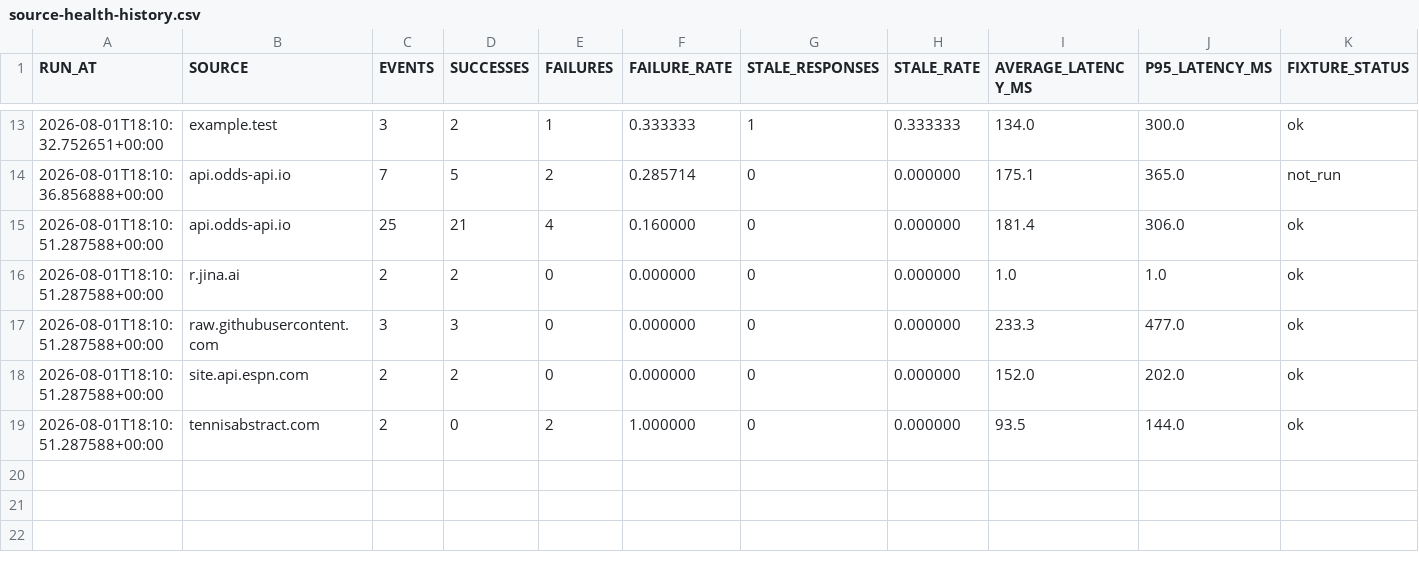
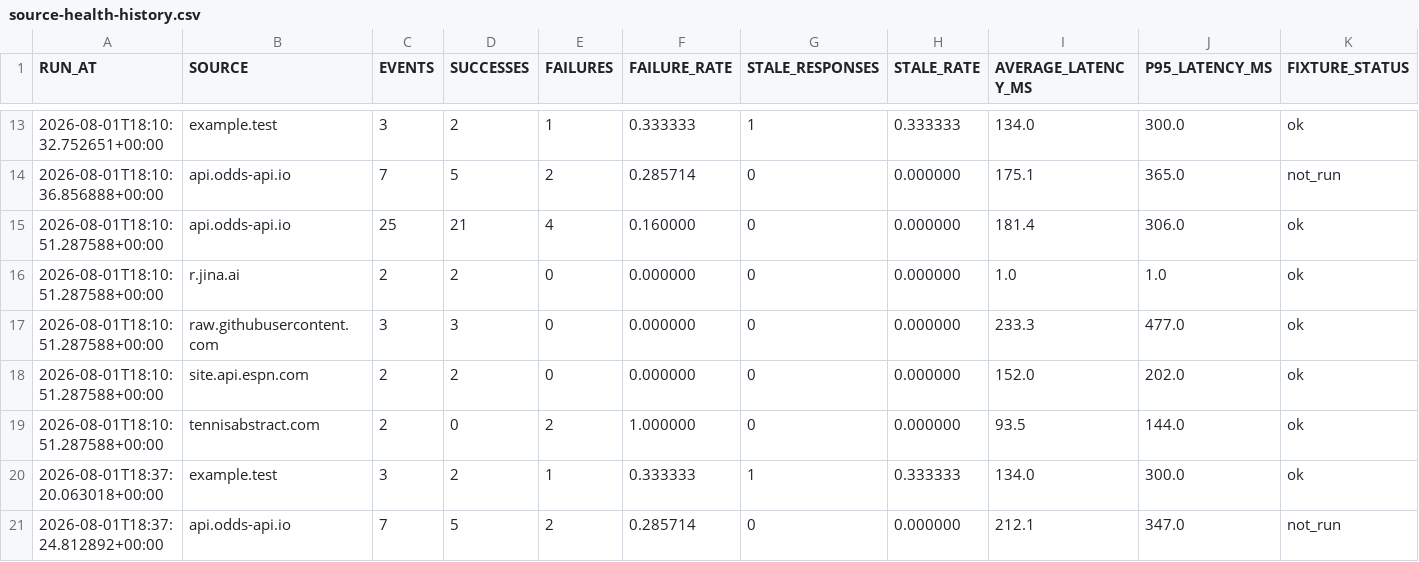
Before and after one commit to AguyfromaTown/betting, a CSV file: source-health-history.csv, drawn as a sheet; only a part is shown, gaps mark what is left out.

```diff
--- a/source-health-history.csv
+++ b/source-health-history.csv
@@ -19 +19,3 @@ RUN_AT,SOURCE,EVENTS,SUCCESSES,FAILURES,FAILURE_RATE,STALE_RESPONSES,STALE_RATE,
 2026-08-01T18:10:51.287588+00:00,tennisabstract.com,2,0,2,1.000000,0,0.000000,93.5,144.0,ok
+2026-08-01T18:37:20.063018+00:00,example.test,3,2,1,0.333333,1,0.333333,134.0,300.0,ok
+2026-08-01T18:37:24.812892+00:00,api.odds-api.io,7,5,2,0.285714,0,0.000000,212.1,347.0,not_run
```
Also changed, not shown: 7 other files.
